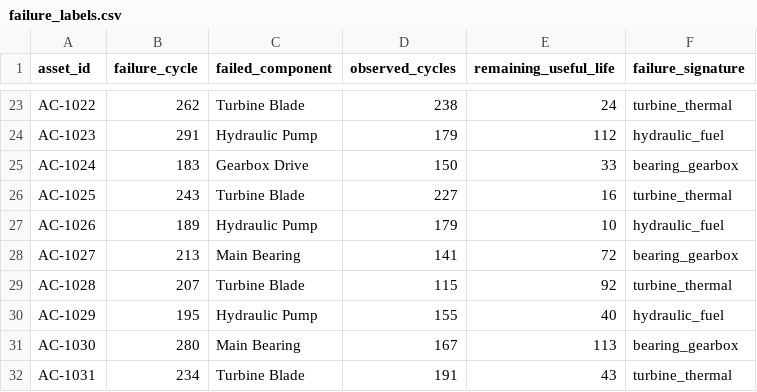
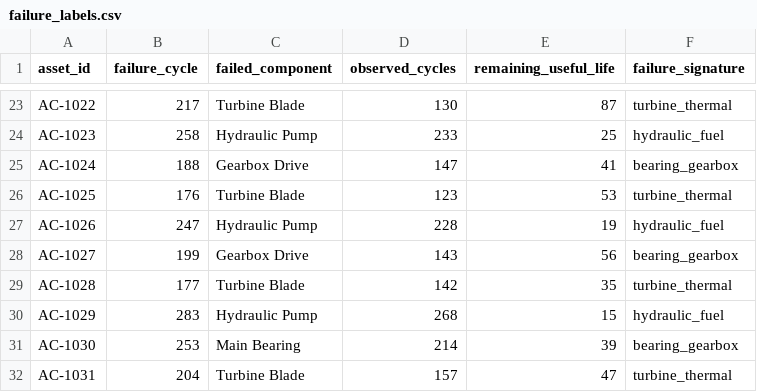
Before and after one commit to Siddh7-ai/bob-ai-hackathon-team-dark, a CSV file: data/raw/failure_labels.csv, drawn as a sheet; only a part is shown, gaps mark what is left out; the diff covers the shown part only; the diff names each change by its address in the sheet, - before the commit and + after, or states it on an @@ line.

```diff
--- a/data/raw/failure_labels.csv
+++ b/data/raw/failure_labels.csv
-B23 (failure_cycle): 262
+B23 (failure_cycle): 217
-D23 (observed_cycles): 238
+D23 (observed_cycles): 130
-E23 (remaining_useful_life): 24
+E23 (remaining_useful_life): 87
-B24 (failure_cycle): 291
+B24 (failure_cycle): 258
-D24 (observed_cycles): 179
+D24 (observed_cycles): 233
-E24 (remaining_useful_life): 112
+E24 (remaining_useful_life): 25
-B25 (failure_cycle): 183
+B25 (failure_cycle): 188
-D25 (observed_cycles): 150
+D25 (observed_cycles): 147
-E25 (remaining_useful_life): 33
+E25 (remaining_useful_life): 41
-B26 (failure_cycle): 243
+B26 (failure_cycle): 176
-D26 (observed_cycles): 227
+D26 (observed_cycles): 123
-E26 (remaining_useful_life): 16
+E26 (remaining_useful_life): 53
-B27 (failure_cycle): 189
+B27 (failure_cycle): 247
-D27 (observed_cycles): 179
+D27 (observed_cycles): 228
-E27 (remaining_useful_life): 10
+E27 (remaining_useful_life): 19
-B28 (failure_cycle): 213
+B28 (failure_cycle): 199
-C28 (failed_component): Main Bearing
+C28 (failed_component): Gearbox Drive
-D28 (observed_cycles): 141
+D28 (observed_cycles): 143
-E28 (remaining_useful_life): 72
+E28 (remaining_useful_life): 56
-B29 (failure_cycle): 207
+B29 (failure_cycle): 177
-D29 (observed_cycles): 115
+D29 (observed_cycles): 142
-E29 (remaining_useful_life): 92
+E29 (remaining_useful_life): 35
-B30 (failure_cycle): 195
+B30 (failure_cycle): 283
-D30 (observed_cycles): 155
+D30 (observed_cycles): 268
-E30 (remaining_useful_life): 40
+E30 (remaining_useful_life): 15
-B31 (failure_cycle): 280
+B31 (failure_cycle): 253
-D31 (observed_cycles): 167
+D31 (observed_cycles): 214
-E31 (remaining_useful_life): 113
+E31 (remaining_useful_life): 39
-B32 (failure_cycle): 234
+B32 (failure_cycle): 204
-D32 (observed_cycles): 191
+D32 (observed_cycles): 157
-E32 (remaining_useful_life): 43
+E32 (remaining_useful_life): 47
```
Also changed, not shown: 90 edited cells elsewhere in this file, data/raw/assets.csv, data/raw/service_records.csv, 29 other files.
